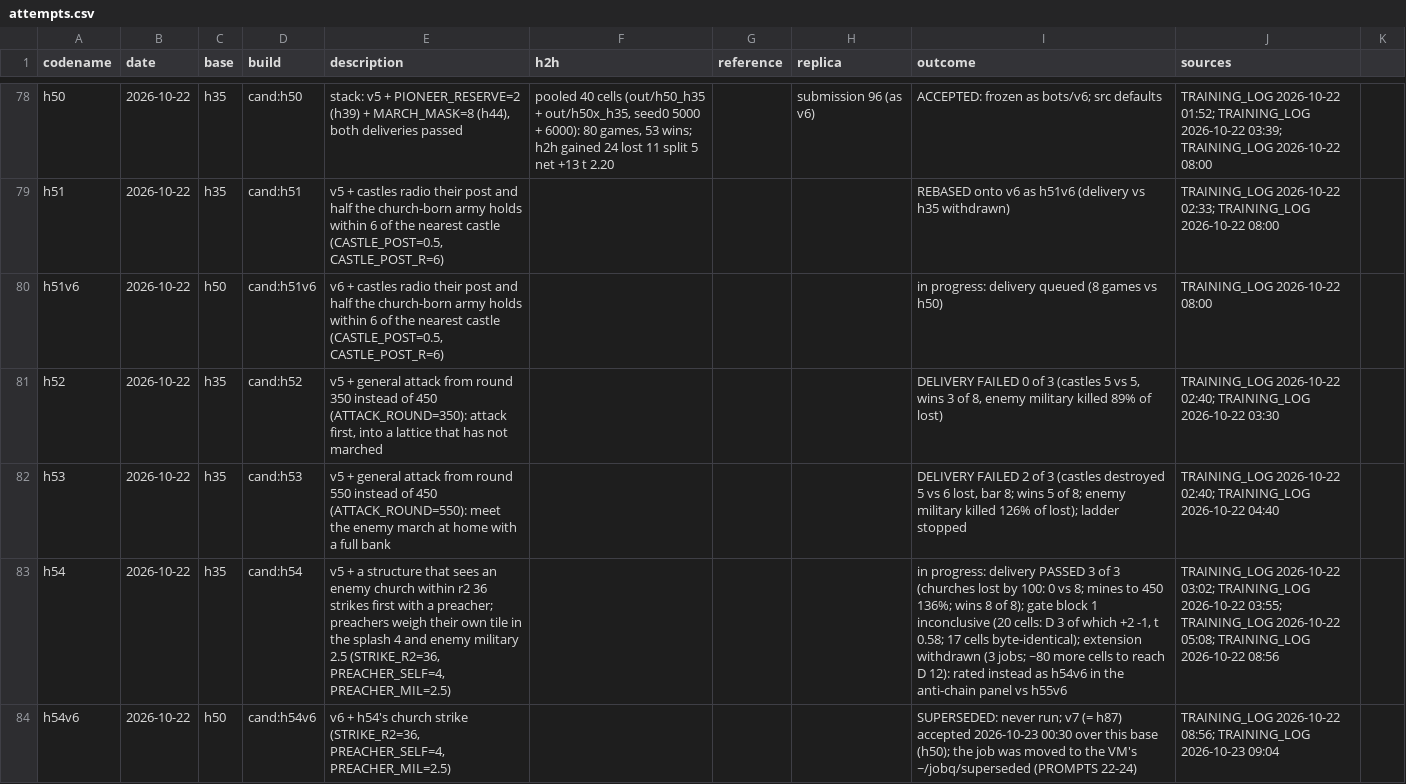
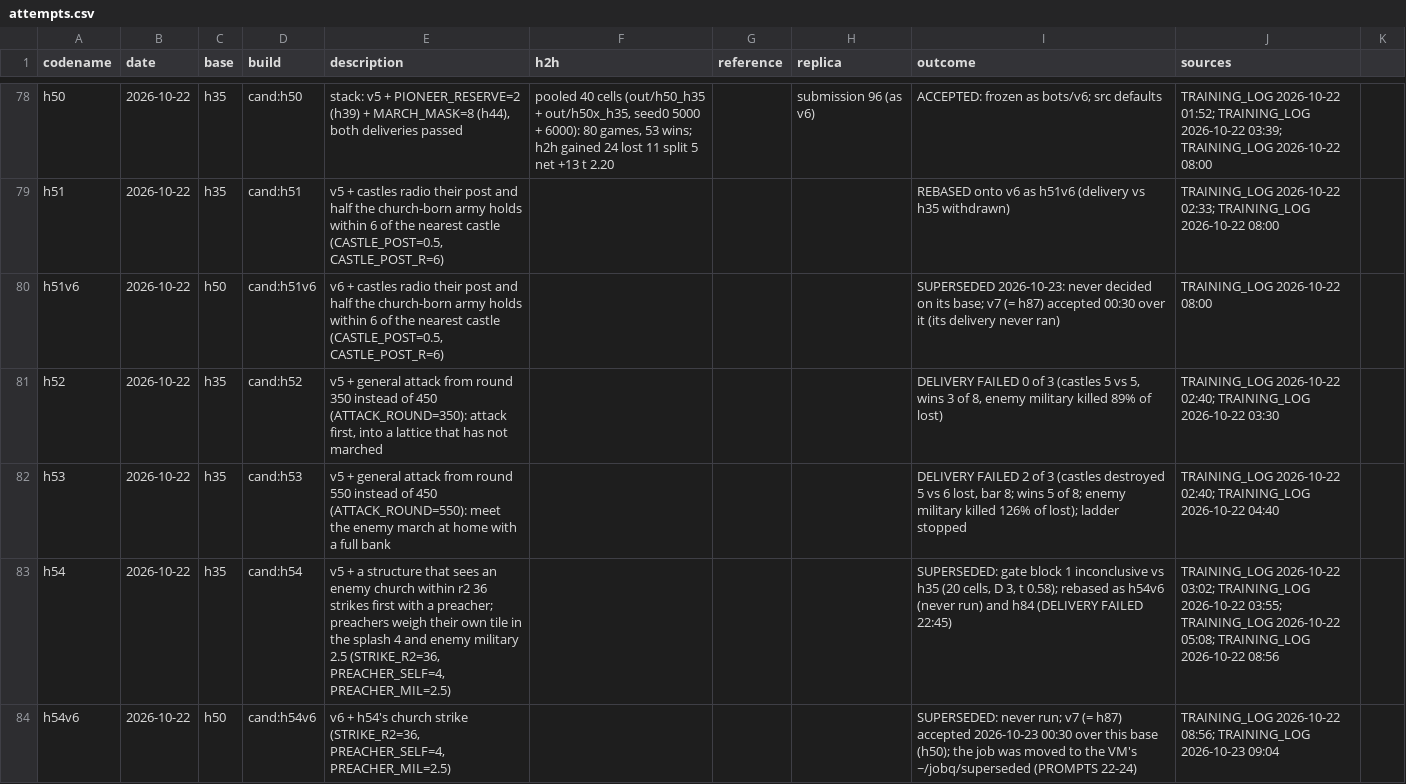
Before and after one commit to terryvanbelle/battlecode19-vibe, a CSV file: progress/attempts.csv, drawn as a sheet; only a part is shown, gaps mark what is left out; the diff covers the shown part only; the diff names each change by its address in the sheet, - before the commit and + after, or states it on an @@ line.

```diff
--- a/progress/attempts.csv
+++ b/progress/attempts.csv
-I80 (outcome): in progress: delivery queued (8 games vs h50)
+I80 (outcome): SUPERSEDED 2026-10-23: never decided on its base; v7 (= h87) accepted 00:30 over it (its delivery never ran)
-I83 (outcome): in progress: delivery PASSED 3 of 3 (churches lost by 100: 0 vs 8; mines to 450 136%; wins 8 of 8); gate block 1 inconclusive (20 cells: D 3 of which +2 -1, t 0.58; 17 cells byte-identical); extension withdrawn (3 jobs; ~80 more cells to reach D 12): rated instead as h54v6 in the anti-chain panel vs h55v6
+I83 (outcome): SUPERSEDED: gate block 1 inconclusive vs h35 (20 cells, D 3, t 0.58); rebased as h54v6 (never run) and h84 (DELIVERY FAILED 22:45)
```
Also changed, not shown: 19 edited cells elsewhere in this file, 5 other files.
